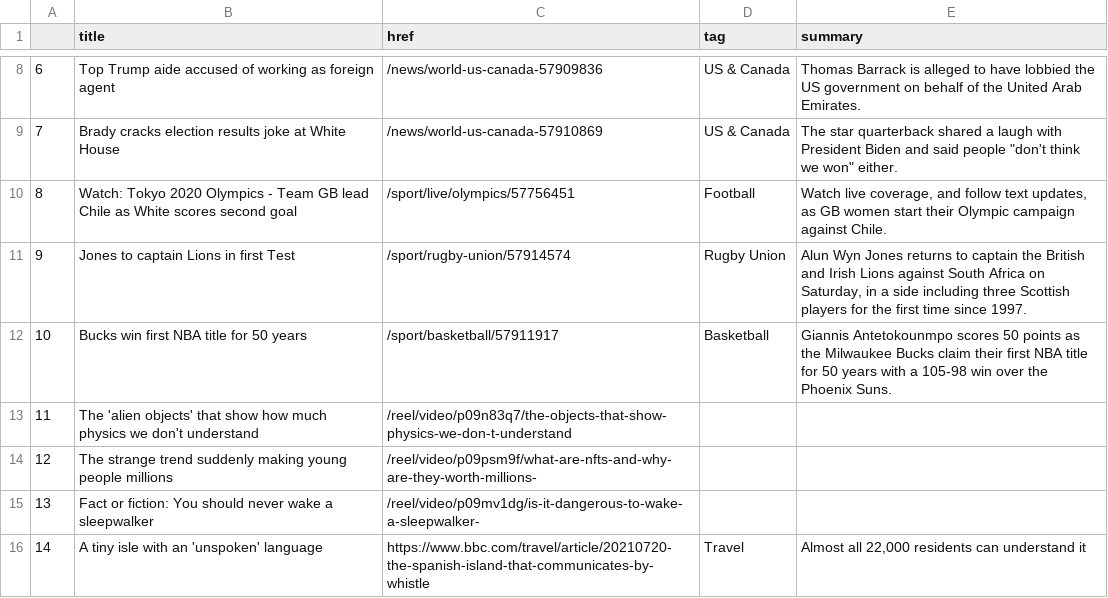
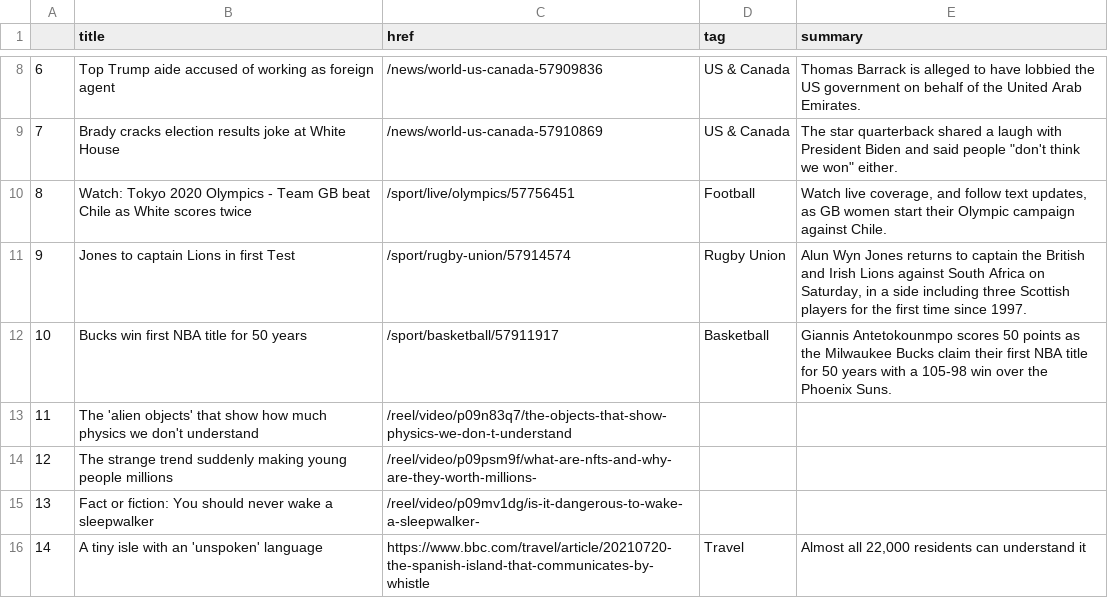
Before and after one commit to jsoma/automatic-scraper, a CSV file: bbc-headlines.csv, drawn as a sheet; only a part is shown, gaps mark what is left out.

```diff
--- a/bbc-headlines.csv
+++ b/bbc-headlines.csv
@@ -9,3 +9,3 @@
 7,Brady cracks election results joke at White House,/news/world-us-canada-57910869,US & Canada,"The star quarterback shared a laugh with President Biden and said people ""don't think we won"" either."
-8,Watch: Tokyo 2020 Olympics - Team GB lead Chile as White scores second goal,/sport/live/olympics/57756451,Football,"Watch live coverage, and follow text updates, as GB women start their Olympic campaign against Chile."
+8,Watch: Tokyo 2020 Olympics - Team GB beat Chile as White scores twice,/sport/live/olympics/57756451,Football,"Watch live coverage, and follow text updates, as GB women start their Olympic campaign against Chile."
 9,Jones to captain Lions in first Test,/sport/rugby-union/57914574,Rugby Union,"Alun Wyn Jones returns to captain the British and Irish Lions against South Africa on Saturday, in a side including three Scottish players for the first time since 1997."
```
